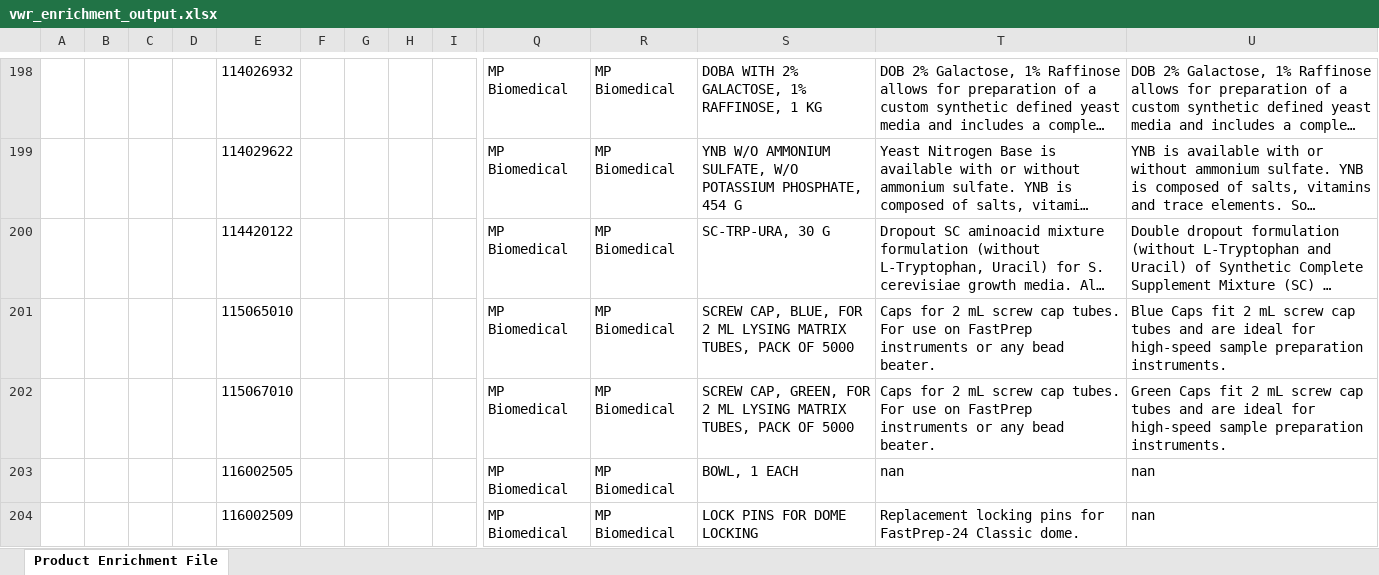
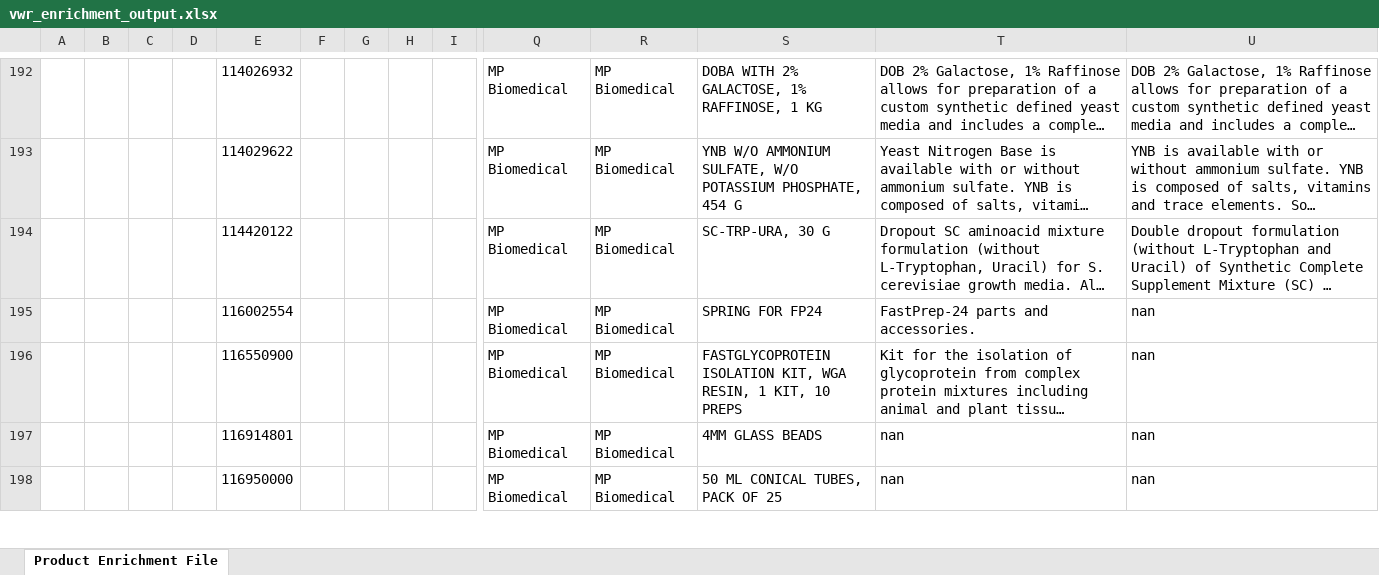
Before and after one commit to CarthagoDelendaEst58/Autofill, an Excel workbook: outputs/enrichment_outputs/vwr_enrichment_output.xlsx, sheet Product Enrichment File, drawn as a sheet; only a part is shown, gaps mark what is left out; the shorter side is filled out with more unchanged rows; long unchanged cells end in …; values as stored, in another font and other column widths than the file's, no borders; rows hold the shown columns only; the diff covers the shown part only; the diff names each change by its address in the sheet, - before the commit and + after, or states it on an @@ line.

```diff
--- a/outputs/enrichment_outputs/vwr_enrichment_output.xlsx (sheet Product Enrichment File)
+++ b/outputs/enrichment_outputs/vwr_enrichment_output.xlsx (sheet Product Enrichment File)
-row 201:  |  |  |  | 115065010 |  |  |  |  | MP Biomedical | MP Biomedical | SCREW CAP, BLUE, FOR 2 ML LYSING MATRIX TUBES, PACK OF 5000 | Caps for 2 mL screw cap tubes. For use on FastPrep instruments or any bead beater. | Blue Caps fit 2 mL screw cap tubes and are ideal for high-speed sample preparation instruments.
-row 202:  |  |  |  | 115067010 |  |  |  |  | MP Biomedical | MP Biomedical | SCREW CAP, GREEN, FOR 2 ML LYSING MATRIX TUBES, PACK OF 5000 | Caps for 2 mL screw cap tubes. For use on FastPrep instruments or any bead beater. | Green Caps fit 2 mL screw cap tubes and are ideal for high-speed sample preparation instruments.
-row 203:  |  |  |  | 116002505 |  |  |  |  | MP Biomedical | MP Biomedical | BOWL, 1 EACH | nan | nan
-row 204:  |  |  |  | 116002509 |  |  |  |  | MP Biomedical | MP Biomedical | LOCK PINS FOR DOME LOCKING | Replacement locking pins for FastPrep-24 Classic dome. | nan
```
Also changed, not shown: 11 removed rows and cell formats elsewhere in this sheet, database_sheets/product_categories.xlsx, outputs/enrichment_outputs/vwr_enrichment_antibody_output.xlsx, 5 other files.
